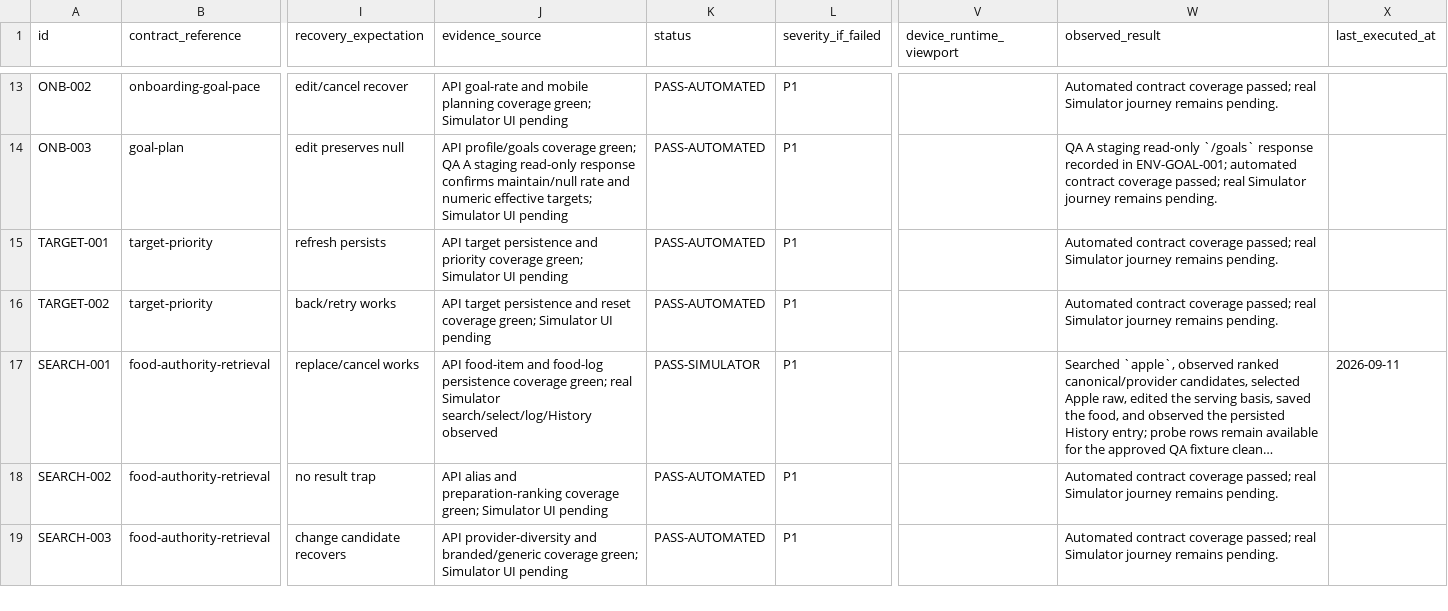
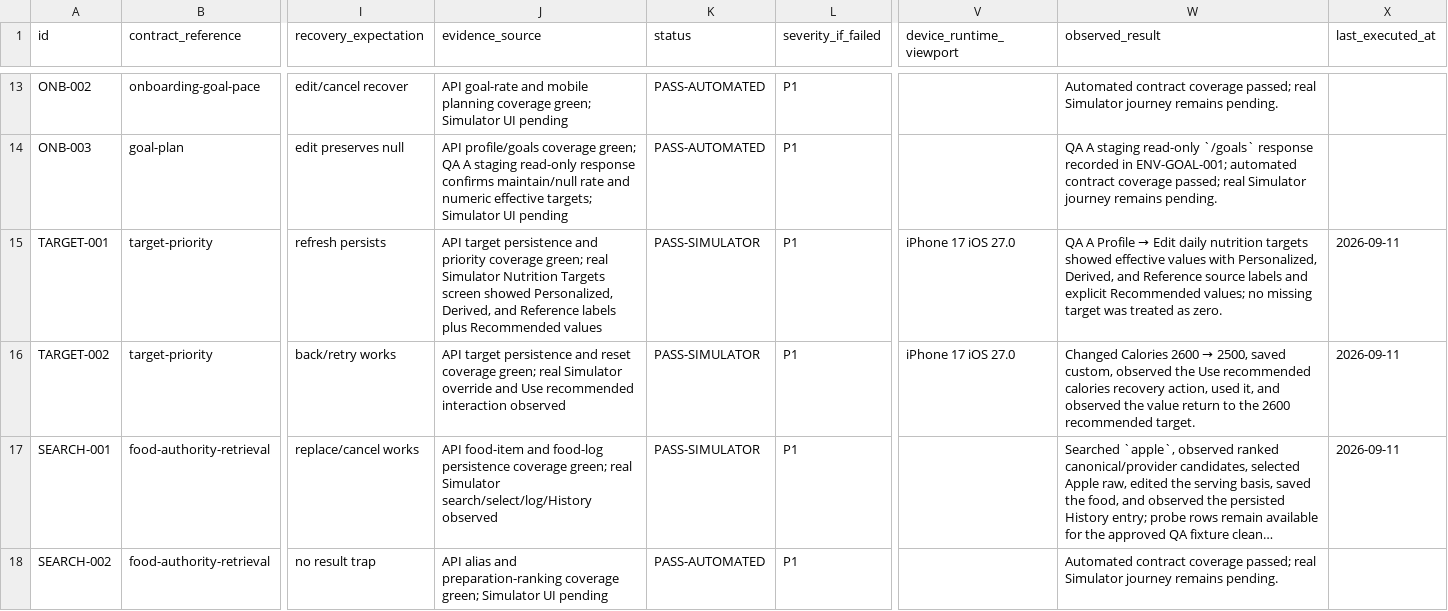
Before and after one commit to joshuaAryy/food-tracker, a CSV file: docs/superpowers/pre-phase-24-regression-matrix.csv, drawn as a sheet; only a part is shown, gaps mark what is left out; the shorter side is filled out with more unchanged rows; long unchanged cells end in …; the diff names each change by its address in the sheet, - before the commit and + after, or states it on an @@ line.

Commit message:
docs: record target propagation simulator evidence

```diff
--- a/docs/superpowers/pre-phase-24-regression-matrix.csv
+++ b/docs/superpowers/pre-phase-24-regression-matrix.csv
-J15 (evidence_source): …coverage green; Simulator UI pending
+J15 (evidence_source): …coverage green; real Simulator Nutrition Targets screen showed Personalized, Derived, and Reference labels plus Recommended values
-K15:K16 (status): PASS-AUTOMATED
+K15:K16 (status): PASS-SIMULATOR
-V15:V16 (device_runtime_viewport): (empty)
+V15:V16 (device_runtime_viewport): iPhone 17 iOS 27.0
@@ W15 (observed_result): Automated contract coverage passed; real Simulator journey remains pending. → QA A Profile → Edit daily nutrition targets showed effective values with Personalized, Derived, and Reference source labels and explicit Recommended values; no missing target was treated as zero. @@
-X15:X16 (last_executed_at): (empty)
+X15:X16 (last_executed_at): 2026-09-11
-J16 (evidence_source): …coverage green; Simulator UI pending
+J16 (evidence_source): …coverage green; real Simulator override and Use recommended interaction observed
@@ W16 (observed_result): Automated contract coverage passed; real Simulator journey remains pending. → Changed Calories 2600 → 2500, saved custom, observed the Use recommended calories recovery action, used it, and observed the value return to the 2600 recommended target. @@
```
Also changed, not shown: 1 other file.
